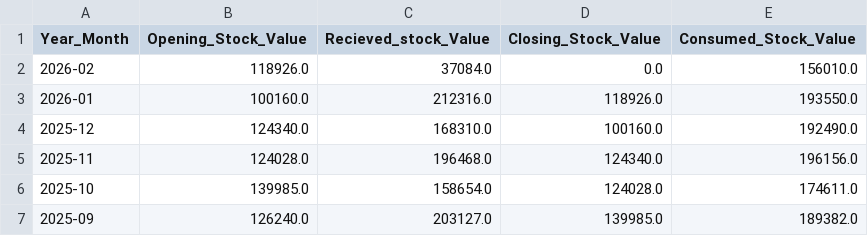
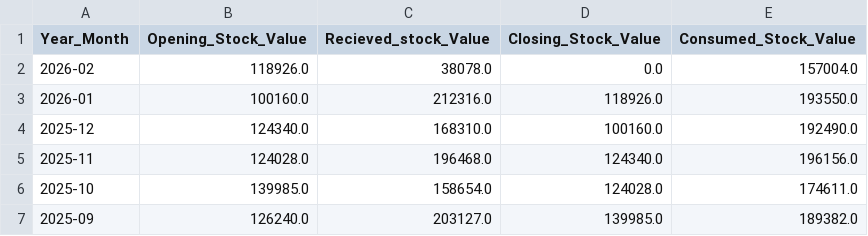
Before and after one commit to arjunotp/Dashboard, a CSV file: monthly_summary.csv, drawn as a sheet; only a part is shown.

Commit message:
Upload CSV monthly_summary.csv

```diff
--- a/monthly_summary.csv
+++ b/monthly_summary.csv
@@ -1,3 +1,3 @@
 Year_Month,Opening_Stock_Value,Recieved_stock_Value,Closing_Stock_Value,Consumed_Stock_Value
-2026-02,118926.0,37084.0,0.0,156010.0
+2026-02,118926.0,38078.0,0.0,157004.0
 2026-01,100160.0,212316.0,118926.0,193550.0
```
